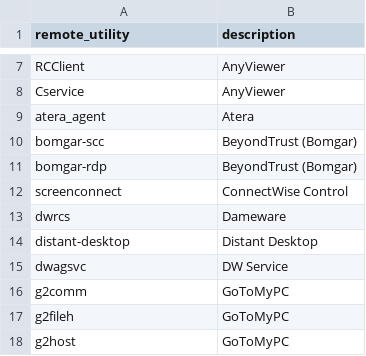
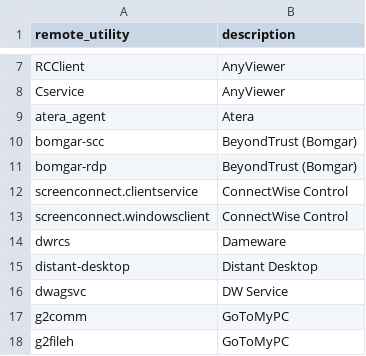
Before and after one commit to h0ffayyy/MicrosoftSentinelStuff, a CSV file: Watchlists/RemoteAccessSoftware.csv, drawn as a sheet; only a part is shown, gaps mark what is left out; the shorter side is filled out with more unchanged rows.

Commit message:
update remoteaccessfotware watchlist

```diff
--- a/Watchlists/RemoteAccessSoftware.csv
+++ b/Watchlists/RemoteAccessSoftware.csv
@@ -11,3 +11,4 @@ bomgar-scc, BeyondTrust (Bomgar)
 bomgar-rdp, BeyondTrust (Bomgar)
-screenconnect, ConnectWise Control
+screenconnect.clientservice, ConnectWise Control
+screenconnect.windowsclient, ConnectWise Control
 dwrcs, Dameware
```
